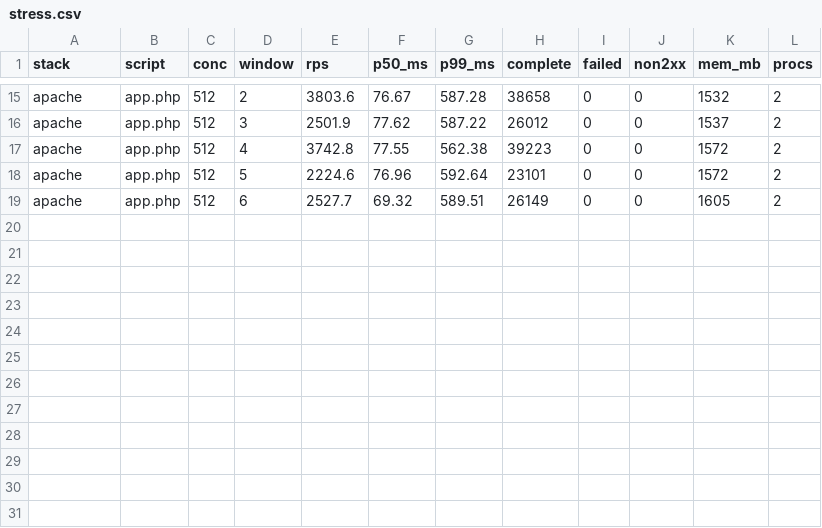
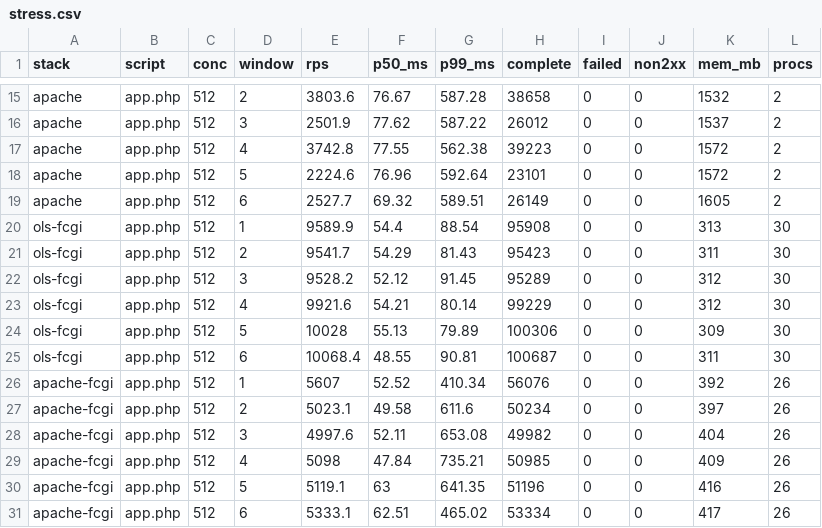
Before and after one commit to NeuralFoundry/openlitespeed-windows, a CSV file: docs/bench-data/stress.csv, drawn as a sheet; only a part is shown, gaps mark what is left out.

Commit message:
Add FastCGI and Apache PHP-CGI to the stress and HTTPS results
The README now shows every server and test in one table together with the stress test chart.

```diff
--- a/docs/bench-data/stress.csv
+++ b/docs/bench-data/stress.csv
@@ -19 +19,13 @@ apache,app.php,512,5,2224.6,76.96,592.64,23101,0,0,1572,2
 apache,app.php,512,6,2527.7,69.32,589.51,26149,0,0,1605,2
+ols-fcgi,app.php,512,1,9589.9,54.4,88.54,95908,0,0,313,30
+ols-fcgi,app.php,512,2,9541.7,54.29,81.43,95423,0,0,311,30
+ols-fcgi,app.php,512,3,9528.2,52.12,91.45,95289,0,0,312,30
+ols-fcgi,app.php,512,4,9921.6,54.21,80.14,99229,0,0,312,30
+ols-fcgi,app.php,512,5,10028,55.13,79.89,100306,0,0,309,30
+ols-fcgi,app.php,512,6,10068.4,48.55,90.81,100687,0,0,311,30
+apache-fcgi,app.php,512,1,5607,52.52,410.34,56076,0,0,392,26
+apache-fcgi,app.php,512,2,5023.1,49.58,611.6,50234,0,0,397,26
+apache-fcgi,app.php,512,3,4997.6,52.11,653.08,49982,0,0,404,26
+apache-fcgi,app.php,512,4,5098,47.84,735.21,50985,0,0,409,26
+apache-fcgi,app.php,512,5,5119.1,63,641.35,51196,0,0,416,26
+apache-fcgi,app.php,512,6,5333.1,62.51,465.02,53334,0,0,417,26
```
Also changed, not shown: docs/bench-data/tls.csv, 4 other files.
